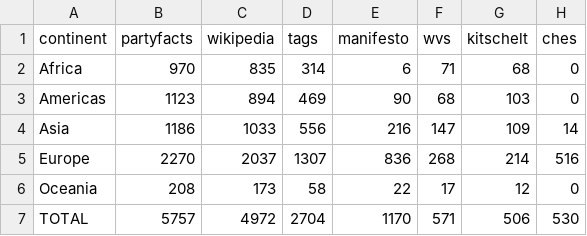
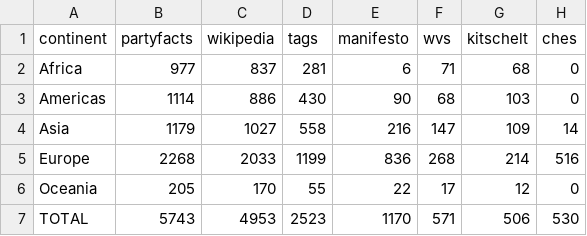
Before and after one commit to hdigital/partypositions-wikitags, a CSV file: 06-figures-tables/tab-coverage.csv, drawn as a sheet.

```diff
--- a/06-figures-tables/tab-coverage.csv
+++ b/06-figures-tables/tab-coverage.csv
@@ -1,7 +1,7 @@
 continent,partyfacts,wikipedia,tags,manifesto,wvs,kitschelt,ches
-Africa,970,835,314,6,71,68,0
-Americas,1123,894,469,90,68,103,0
-Asia,1186,1033,556,216,147,109,14
-Europe,2270,2037,1307,836,268,214,516
-Oceania,208,173,58,22,17,12,0
-TOTAL,5757,4972,2704,1170,571,506,530
+Africa,977,837,281,6,71,68,0
+Americas,1114,886,430,90,68,103,0
+Asia,1179,1027,558,216,147,109,14
+Europe,2268,2033,1199,836,268,214,516
+Oceania,205,170,55,22,17,12,0
+TOTAL,5743,4953,2523,1170,571,506,530
```
Also changed, not shown: 03-estimation/estimation-results/positions-tags-m2.csv, 04-data-final/tag-position.csv, 14 other files.
